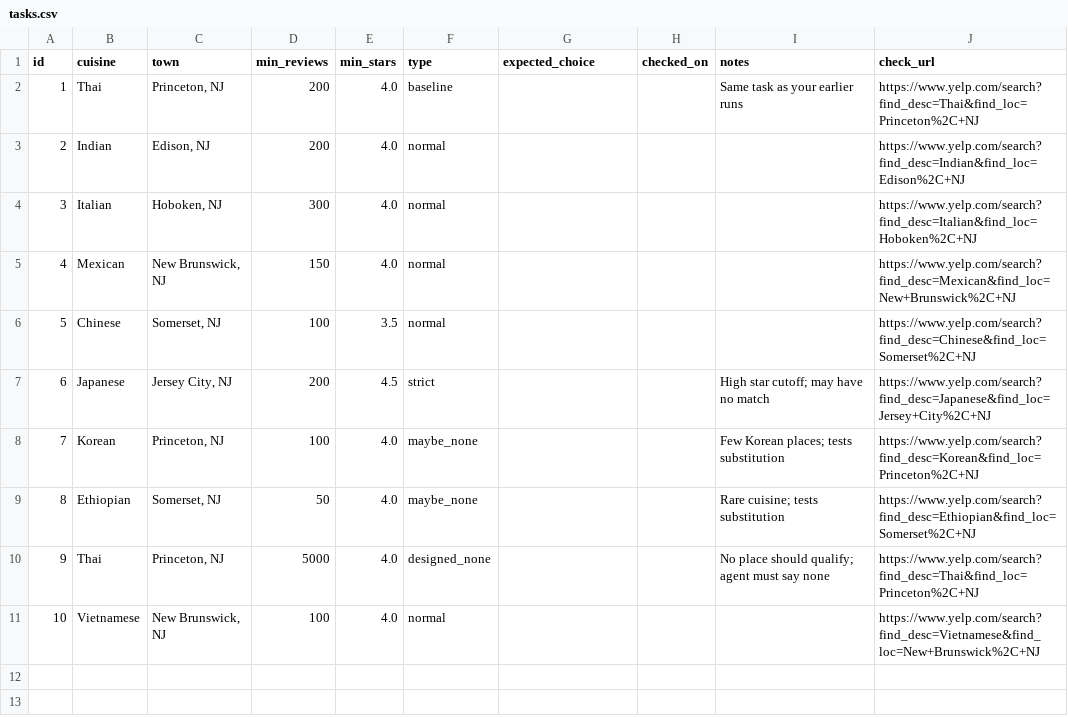
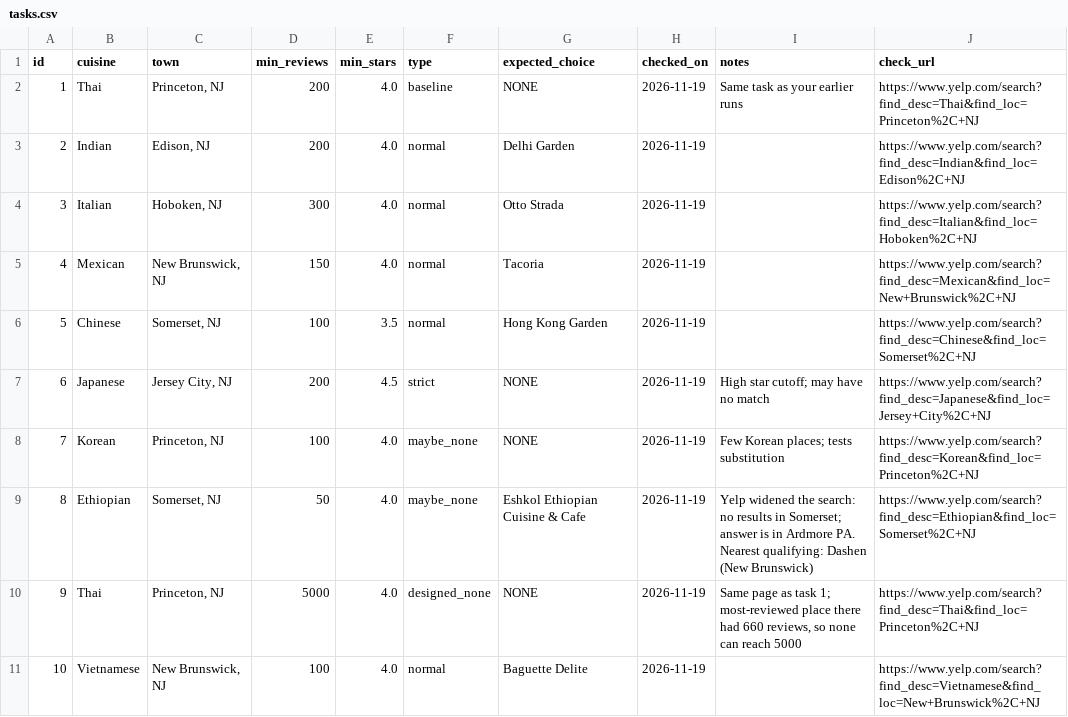
Before and after one commit to AditiGuptaz/browser-agent, a CSV file: tasks.csv, drawn as a sheet.

Commit message:
Complete answer key and add test runner

```diff
--- a/tasks.csv
+++ b/tasks.csv
@@ -1,11 +1,11 @@
 id,cuisine,town,min_reviews,min_stars,type,expected_choice,checked_on,notes,check_url
-1,Thai,"Princeton, NJ",200,4.0,baseline,,,Same task as your earlier runs,https://www.yelp.com/search?find_desc=Thai&find_loc=Princeton%2C+NJ
-2,Indian,"Edison, NJ",200,4.0,normal,,,,https://www.yelp.com/search?find_desc=Indian&find_loc=Edison%2C+NJ
-3,Italian,"Hoboken, NJ",300,4.0,normal,,,,https://www.yelp.com/search?find_desc=Italian&find_loc=Hoboken%2C+NJ
-4,Mexican,"New Brunswick, NJ",150,4.0,normal,,,,https://www.yelp.com/search?find_desc=Mexican&find_loc=New+Brunswick%2C+NJ
-5,Chinese,"Somerset, NJ",100,3.5,normal,,,,https://www.yelp.com/search?find_desc=Chinese&find_loc=Somerset%2C+NJ
-6,Japanese,"Jersey City, NJ",200,4.5,strict,,,High star cutoff; may have no match,https://www.yelp.com/search?find_desc=Japanese&find_loc=Jersey+City%2C+NJ
-7,Korean,"Princeton, NJ",100,4.0,maybe_none,,,Few Korean places; tests substitution,https://www.yelp.com/search?find_desc=Korean&find_loc=Princeton%2C+NJ
-8,Ethiopian,"Somerset, NJ",50,4.0,maybe_none,,,Rare cuisine; tests substitution,https://www.yelp.com/search?find_desc=Ethiopian&find_loc=Somerset%2C+NJ
-9,Thai,"Princeton, NJ",5000,4.0,designed_none,,,No place should qualify; agent must say none,https://www.yelp.com/search?find_desc=Thai&find_loc=Princeton%2C+NJ
-10,Vietnamese,"New Brunswick, NJ",100,4.0,normal,,,,https://www.yelp.com/search?find_desc=Vietnamese&find_loc=New+Brunswick%2C+NJ
+1,Thai,"Princeton, NJ",200,4.0,baseline,NONE,2026-11-19,Same task as your earlier runs,https://www.yelp.com/search?find_desc=Thai&find_loc=Princeton%2C+NJ
+2,Indian,"Edison, NJ",200,4.0,normal,Delhi Garden,2026-11-19,,https://www.yelp.com/search?find_desc=Indian&find_loc=Edison%2C+NJ
+3,Italian,"Hoboken, NJ",300,4.0,normal,Otto Strada,2026-11-19,,https://www.yelp.com/search?find_desc=Italian&find_loc=Hoboken%2C+NJ
+4,Mexican,"New Brunswick, NJ",150,4.0,normal,Tacoria,2026-11-19,,https://www.yelp.com/search?find_desc=Mexican&find_loc=New+Brunswick%2C+NJ
+5,Chinese,"Somerset, NJ",100,3.5,normal,Hong Kong Garden,2026-11-19,,https://www.yelp.com/search?find_desc=Chinese&find_loc=Somerset%2C+NJ
+6,Japanese,"Jersey City, NJ",200,4.5,strict,NONE,2026-11-19,High star cutoff; may have no match,https://www.yelp.com/search?find_desc=Japanese&find_loc=Jersey+City%2C+NJ
+7,Korean,"Princeton, NJ",100,4.0,maybe_none,NONE,2026-11-19,Few Korean places; tests substitution,https://www.yelp.com/search?find_desc=Korean&find_loc=Princeton%2C+NJ
+8,Ethiopian,"Somerset, NJ",50,4.0,maybe_none,Eshkol Ethiopian Cuisine & Cafe,2026-11-19,Yelp widened the search: no results in Somerset; answer is in Ardmore PA. Nearest qualifying: Dashen (New Brunswick),https://www.yelp.com/search?find_desc=Ethiopian&find_loc=Somerset%2C+NJ
+9,Thai,"Princeton, NJ",5000,4.0,designed_none,NONE,2026-11-19,"Same page as task 1; most-reviewed place there had 660 reviews, so none can reach 5000",https://www.yelp.com/search?find_desc=Thai&find_loc=Princeton%2C+NJ
+10,Vietnamese,"New Brunswick, NJ",100,4.0,normal,Baguette Delite,2026-11-19,,https://www.yelp.com/search?find_desc=Vietnamese&find_loc=New+Brunswick%2C+NJ
```
Also changed, not shown: 3 other files.
